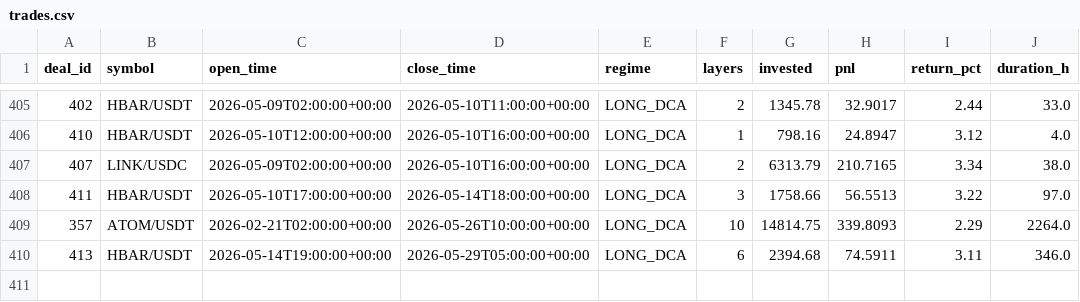
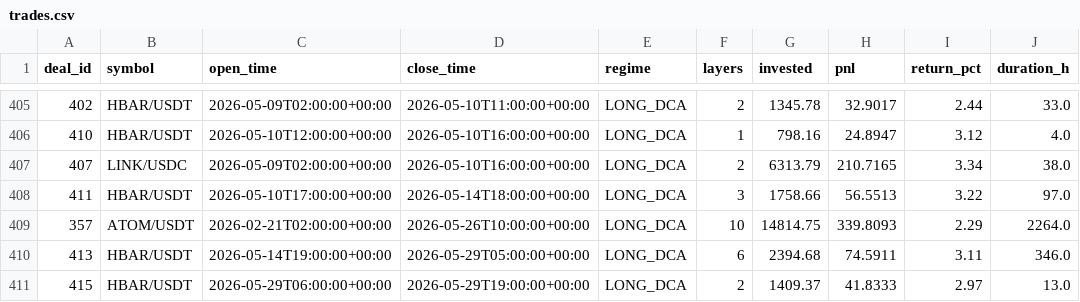
Before and after one commit to halo-effects/adaptive-intelligence-trading, a CSV file: docs/data/v14/trades.csv, drawn as a sheet; only a part is shown, gaps mark what is left out; the diff names each change by its address in the sheet, - before the commit and + after, or states it on an @@ line.

Commit message:
Data sync 2026-05-29 13:03

```diff
--- a/docs/data/v14/trades.csv
+++ b/docs/data/v14/trades.csv
+row 411: 415 | HBAR/USDT | 2026-05-29T06:00:00+00:00 | 2026-05-29T19:00:00+00:00 | LONG_DCA | 2 | 1409.37 | 41.8333 | 2.97 | 13.0
```
Also changed, not shown: 4 other files.
